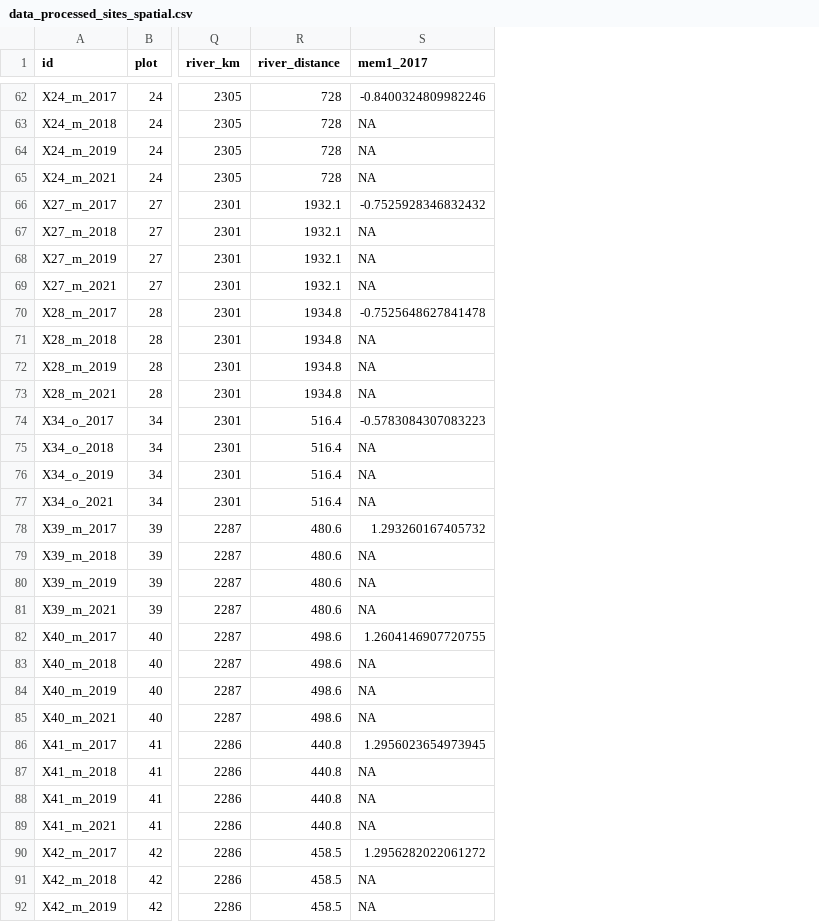
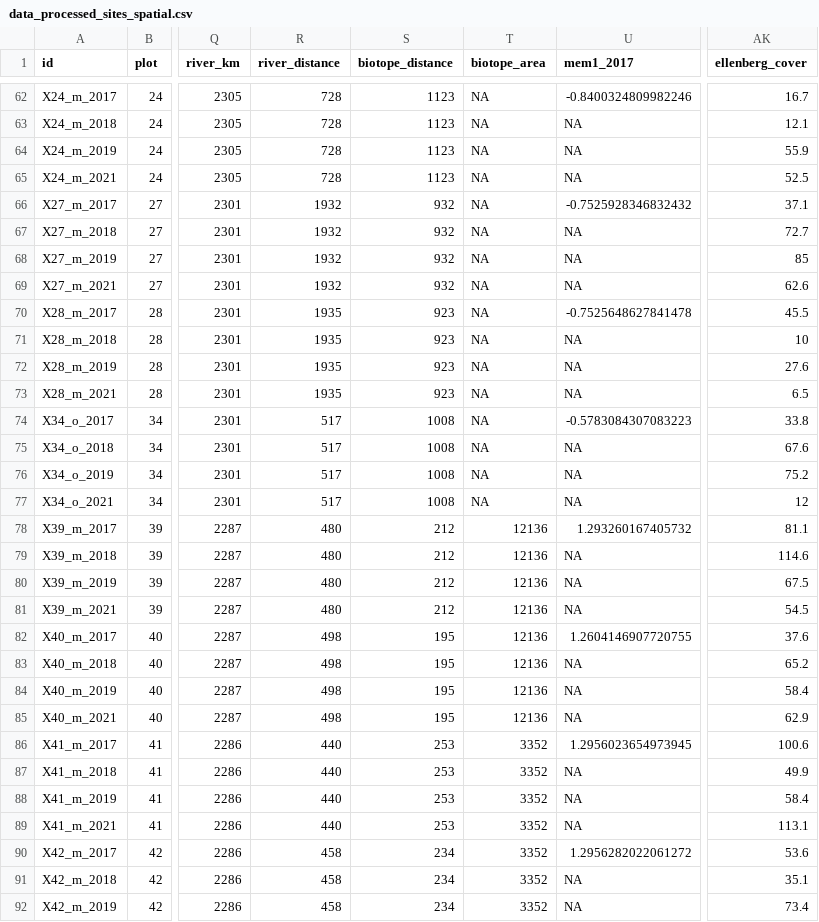
Before and after one commit to markus1bauer/2022_danube_dike_survey, a CSV file: data/processed/data_processed_sites_spatial.csv, drawn as a sheet; only a part is shown, gaps mark what is left out; the diff covers the shown part only; the diff names each change by its address in the sheet, - before the commit and + after, or states it on an @@ line.

Commit message:
Update data_processed_sites_spatial.csv

```diff
--- a/data/processed/data_processed_sites_spatial.csv
+++ b/data/processed/data_processed_sites_spatial.csv
+column S (biotope_distance), rows 62-92: 1123 | 1123 | 1123 | 1123 | 932 | 932 | 932 | 932 | 923 | 923 | 923 | 923 | 1008 | 1008 | 1008 | 1008 | 212 | 212 | 212 | 212 | 195 | 195 | 195 | 195 | 253 | 253 | 253 | 253 | 234 | 234 | 234
+column T (biotope_area), rows 62-92: NA | NA | NA | NA | NA | NA | NA | NA | NA | NA | NA | NA | NA | NA | NA | NA | 12136 | 12136 | 12136 | 12136 | 12136 | 12136 | 12136 | 12136 | 3352 | 3352 | 3352 | 3352 | 3352 | 3352 | 3352
+column AK (ellenberg_cover), rows 62-92: 16.7 | 12.1 | 55.9 | 52.5 | 37.1 | 72.7 | 85 | 62.6 | 45.5 | 10 | 27.6 | 6.5 | 33.8 | 67.6 | 75.2 | 12 | 81.1 | 114.6 | 67.5 | 54.5 | 37.6 | 65.2 | 58.4 | 62.9 | 100.6 | 49.9 | 58.4 | 113.1 | 53.6 | 35.1 | 73.4
-R66:R69 (river_distance): 1932.1
+R66:R69 (river_distance): 1932
-R70:R73 (river_distance): 1934.8
+R70:R73 (river_distance): 1935
-R74:R77 (river_distance): 516.4
+R74:R77 (river_distance): 517
-R78:R81 (river_distance): 480.6
+R78:R81 (river_distance): 480
-R82:R85 (river_distance): 498.6
+R82:R85 (river_distance): 498
-R86:R89 (river_distance): 440.8
+R86:R89 (river_distance): 440
-R90:R92 (river_distance): 458.5
+R90:R92 (river_distance): 458
```
Also changed, not shown: 117 edited cells elsewhere in this file.
